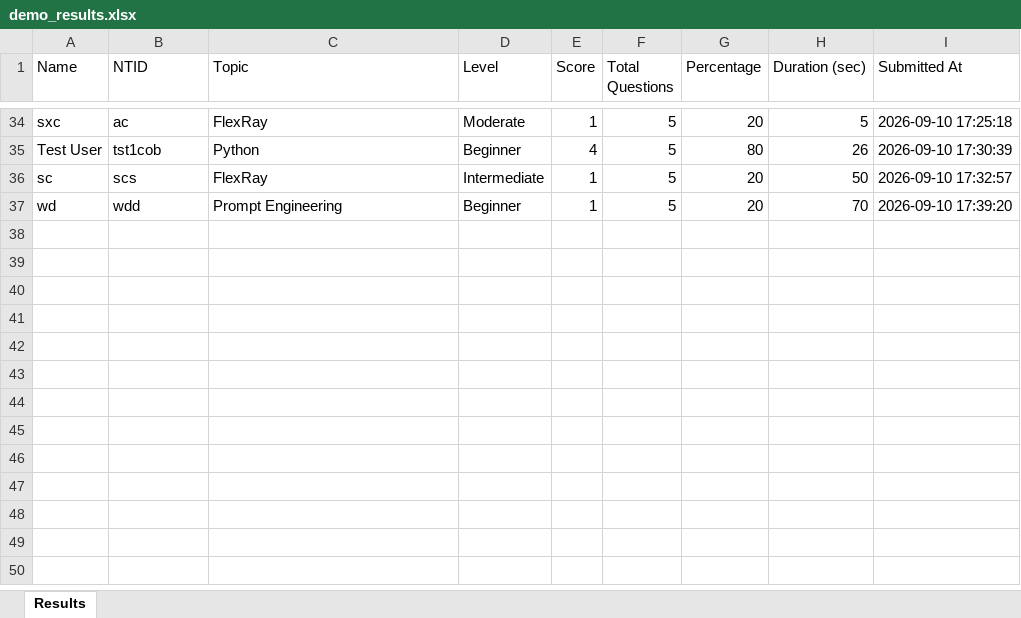
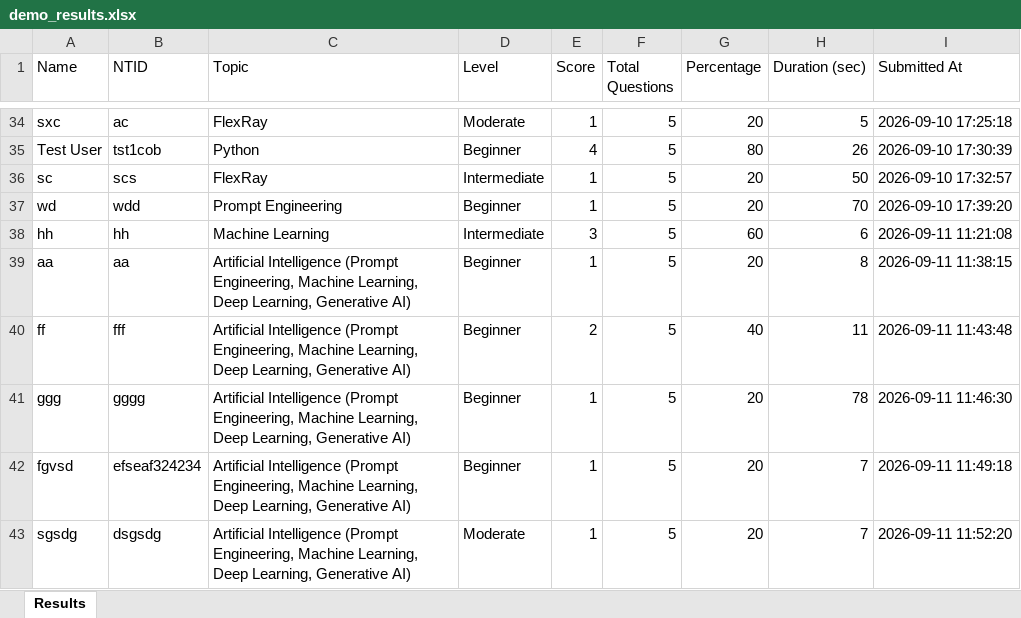
Before and after one commit to MWE1COB/AI_Learnings, an Excel workbook: demo_quiz/demo_results.xlsx, sheet Results, drawn as a sheet; only a part is shown, gaps mark what is left out; values as stored, in another font and other column widths than the file's, no borders; the diff names each change by its address in the sheet, - before the commit and + after, or states it on an @@ line.

Commit message:
for demo purpose

```diff
--- a/demo_quiz/demo_results.xlsx (sheet Results)
+++ b/demo_quiz/demo_results.xlsx (sheet Results)
+row 38: hh | hh | Machine Learning | Intermediate | 3 | 5 | 60 | 6 | 2026-09-11 11:21:08
+row 39: aa | aa | Artificial Intelligence (Prompt Engineering, Machine Learning, Deep Learning, Generative AI) | Beginner | 1 | 5 | 20 | 8 | 2026-09-11 11:38:15
+row 40: ff | fff | Artificial Intelligence (Prompt Engineering, Machine Learning, Deep Learning, Generative AI) | Beginner | 2 | 5 | 40 | 11 | 2026-09-11 11:43:48
+row 41: ggg | gggg | Artificial Intelligence (Prompt Engineering, Machine Learning, Deep Learning, Generative AI) | Beginner | 1 | 5 | 20 | 78 | 2026-09-11 11:46:30
+row 42: fgvsd | efseaf324234 | Artificial Intelligence (Prompt Engineering, Machine Learning, Deep Learning, Generative AI) | Beginner | 1 | 5 | 20 | 7 | 2026-09-11 11:49:18
+row 43: sgsdg | dsgsdg | Artificial Intelligence (Prompt Engineering, Machine Learning, Deep Learning, Generative AI) | Moderate | 1 | 5 | 20 | 7 | 2026-09-11 11:52:20
```
Also changed, not shown: 12 other files.
